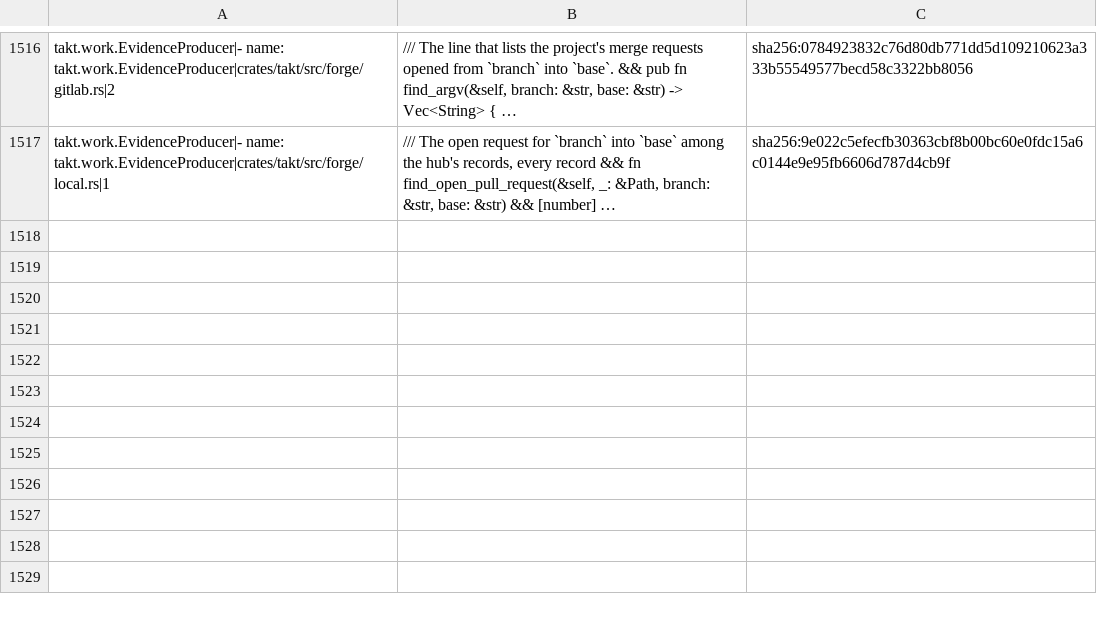
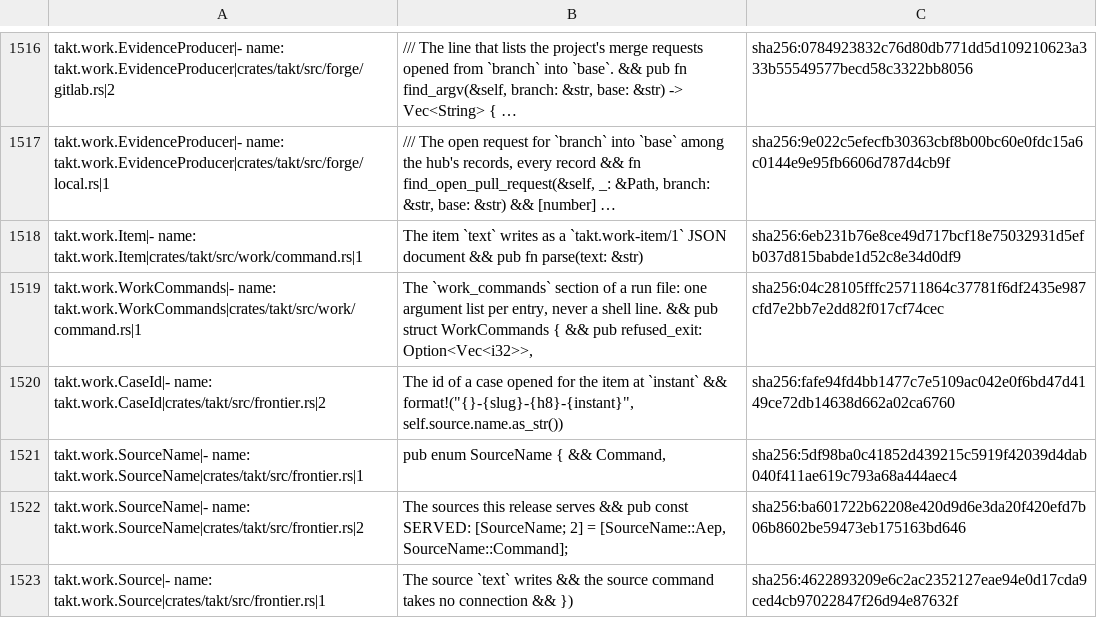
Before and after one commit to beyond10x/takt, a TSV file: ess/domains/takt.citations.tsv, drawn as a sheet; only a part is shown, gaps mark what is left out; long unchanged cells end in …; the diff covers the shown part only; the diff names each change by its address in the sheet, - before the commit and + after, or states it on an @@ line.

```diff
--- a/ess/domains/takt.citations.tsv
+++ b/ess/domains/takt.citations.tsv
+row 1518: takt.work.Item|- name: takt.work.Item|crates/takt/src/work/command.rs|1 | The item `text` writes as a `takt.work-item/1` JSON document && pub fn parse(text: &str) | sha256:6eb231b76e8ce49d717bcf18e75032931d5efb037d815babde1d52c8e34d0df9
+row 1519: takt.work.WorkCommands|- name: takt.work.WorkCommands|crates/takt/src/work/command.rs|1 | The `work_commands` section of a run file: one argument list per entry, never a shell line. && pub struct WorkCommands { && pub refused_exit: Option<Vec<i32>>, | sha256:04c28105fffc25711864c37781f6df2435e987cfd7e2bb7e2dd82f017cf74cec
+row 1520: takt.work.CaseId|- name: takt.work.CaseId|crates/takt/src/frontier.rs|2 | The id of a case opened for the item at `instant` && format!("{}-{slug}-{h8}-{instant}", self.source.name.as_str()) | sha256:fafe94fd4bb1477c7e5109ac042e0f6bd47d4149ce72db14638d662a02ca6760
+row 1521: takt.work.SourceName|- name: takt.work.SourceName|crates/takt/src/frontier.rs|1 | pub enum SourceName { && Command, | sha256:5df98ba0c41852d439215c5919f42039d4dab040f411ae619c793a68a444aec4
+row 1522: takt.work.SourceName|- name: takt.work.SourceName|crates/takt/src/frontier.rs|2 | The sources this release serves && pub const SERVED: [SourceName; 2] = [SourceName::Aep, SourceName::Command]; | sha256:ba601722b62208e420d9d6e3da20f420efd7b06b8602be59473eb175163bd646
+row 1523: takt.work.Source|- name: takt.work.Source|crates/takt/src/frontier.rs|1 | The source `text` writes && the source command takes no connection && }) | sha256:4622893209e6c2ac2352127eae94e0d17cda9ced4cb97022847f26d94e87632f
```
Also changed, not shown: 6 added rows and 7 edited cells elsewhere in this file, 17 other files.
